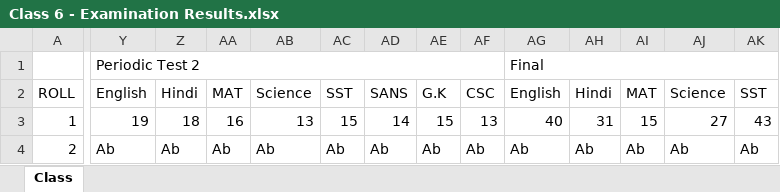
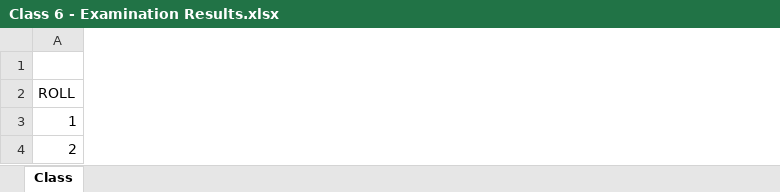
Before and after one commit to jeetrex/Report-Card, an Excel workbook: data/Class 6 - Examination Results.xlsx, sheet Class, drawn as a sheet; only a part is shown, gaps mark what is left out; values as stored, in another font and other column widths than the file's, no cell formats; removed rows and columns are numbered as before the commit, all else as after; the diff covers the shown part only; the diff names each change by its address in the sheet, - before the commit and + after, or states it on an @@ line.

```diff
--- a/data/Class 6 - Examination Results.xlsx (sheet Class)
+++ b/data/Class 6 - Examination Results.xlsx (sheet Class)
-column Y, rows 1-4: Periodic Test 2 | English | 19 | Ab
-column Z, rows 2-4: Hindi | 18 | Ab
-column AA, rows 2-4: MAT | 16 | Ab
-column AB, rows 2-4: Science | 13 | Ab
-column AC, rows 2-4: SST | 15 | Ab
-column AD, rows 2-4: SANS | 14 | Ab
-column AE, rows 2-4: G.K | 15 | Ab
-column AF, rows 2-4: CSC | 13 | Ab
-column AG, rows 1-4: Final | English | 40 | Ab
-column AH, rows 2-4: Hindi | 31 | Ab
-column AI, rows 2-4: MAT | 15 | Ab
-column AJ, rows 2-4: Science | 27 | Ab
-column AK, rows 2-4: SST | 43 | Ab
```
Also changed, not shown: 17 added columns, 20 removed columns and 443 edited cells elsewhere in this sheet, cell formats, formulas that keep their value, data/Class 2 - Examination Results.xlsx, data/Class 3 - Examination Results.xlsx, 9 other files.
